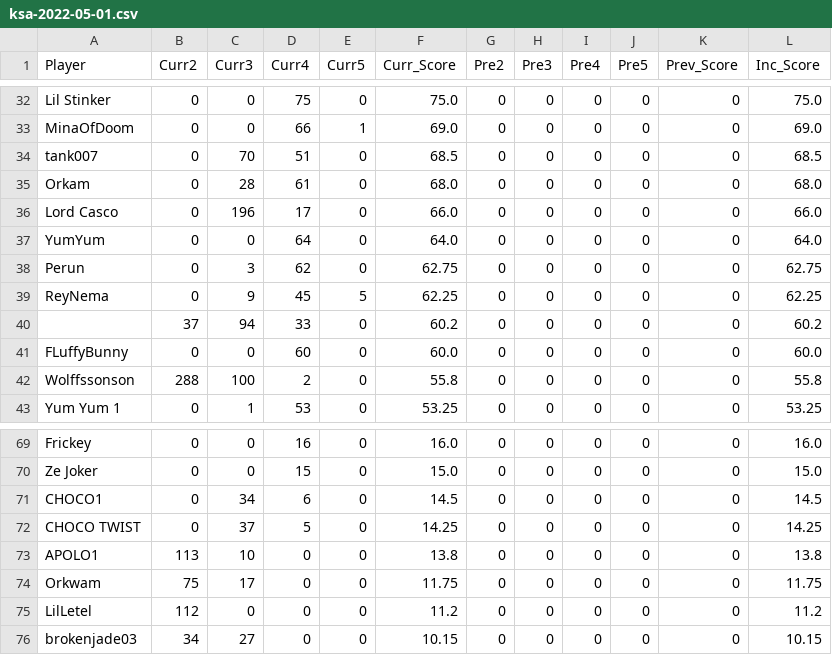
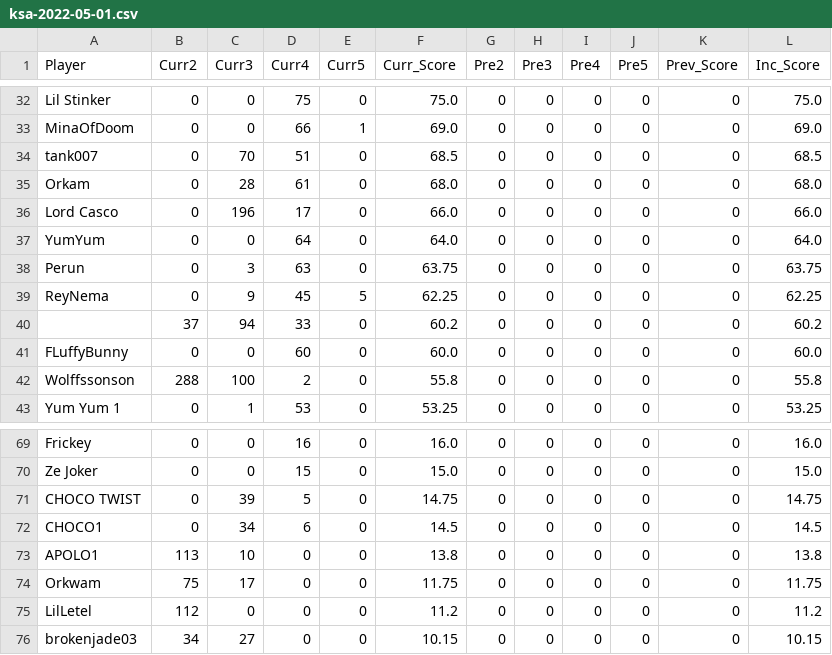
Before and after one commit to brokenjade3000/GOT_KsA, a CSV file: data/ksa-2022-05-01.csv, drawn as a sheet; only a part is shown, gaps mark what is left out.

Commit message:
update_rebel_report

```diff
--- a/data/ksa-2022-05-01.csv
+++ b/data/ksa-2022-05-01.csv
@@ -37,3 +37,3 @@ Lord Casco,0,196,17,0,66.0,0,0,0,0,0,66.0
 YumYum,0,0,64,0,64.0,0,0,0,0,0,64.0
-Perun,0,3,62,0,62.75,0,0,0,0,0,62.75
+Perun,0,3,63,0,63.75,0,0,0,0,0,63.75
 ReyNema,0,9,45,5,62.25,0,0,0,0,0,62.25
@@ -70,4 +70,4 @@ Frickey,0,0,16,0,16.0,0,0,0,0,0,16.0
 Ze Joker,0,0,15,0,15.0,0,0,0,0,0,15.0
+CHOCO TWIST,0,39,5,0,14.75,0,0,0,0,0,14.75
 CHOCO1,0,34,6,0,14.5,0,0,0,0,0,14.5
-CHOCO TWIST,0,37,5,0,14.25,0,0,0,0,0,14.25
 APOLO1,113,10,0,0,13.8,0,0,0,0,0,13.8
```
